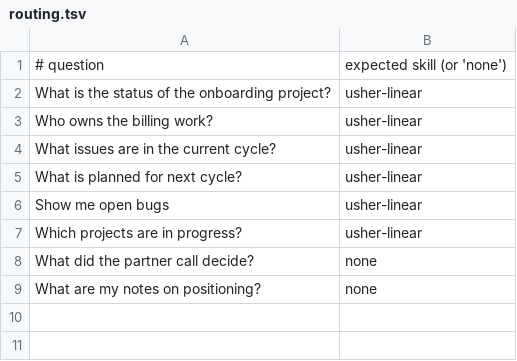
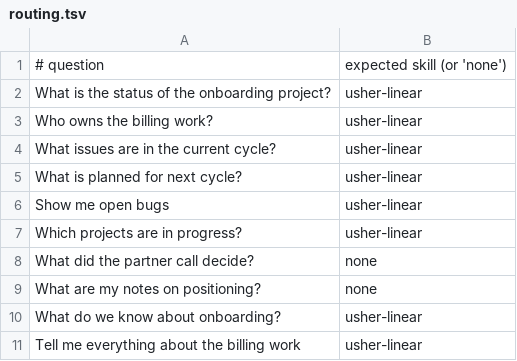
Before and after one commit to eyro-ai/usher, a TSV file: evals/routing.tsv, drawn as a sheet; the diff names each change by its address in the sheet, - before the commit and + after, or states it on an @@ line.

Commit message:
feat: usher router - 10/10 routing fixtures pass

```diff
--- a/evals/routing.tsv
+++ b/evals/routing.tsv
+row 10: What do we know about onboarding? | usher-linear
+row 11: Tell me everything about the billing work | usher-linear
```
Also changed, not shown: 1 other file.
